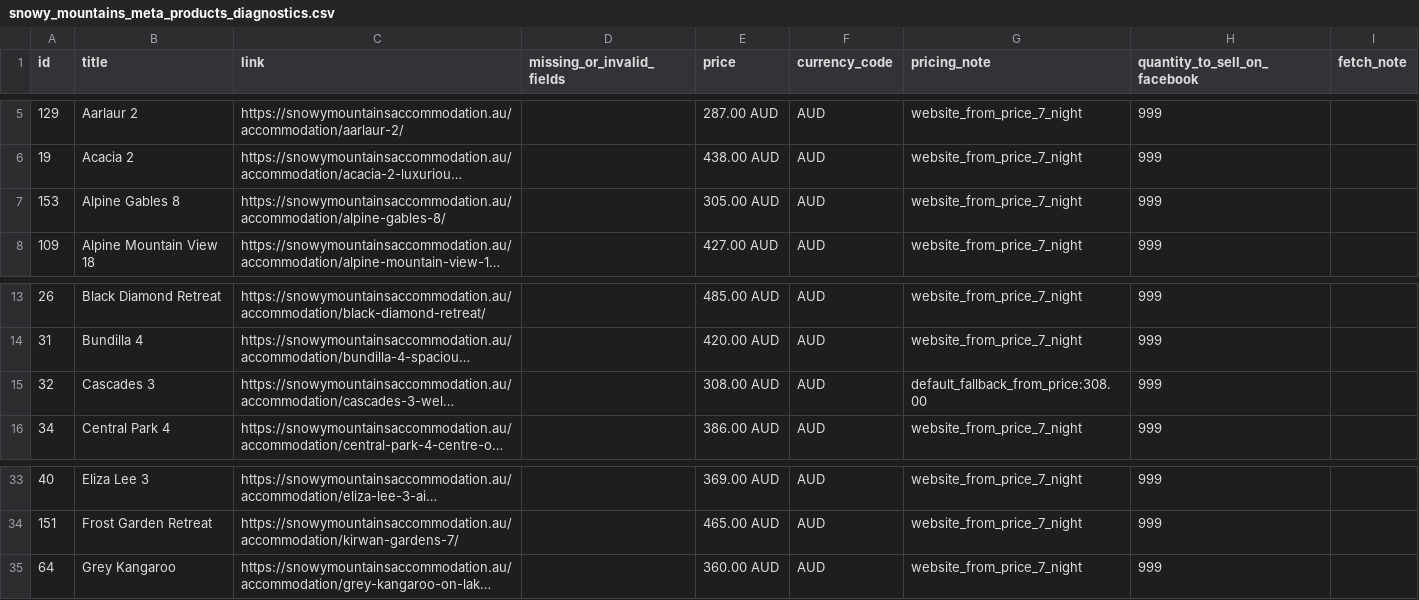
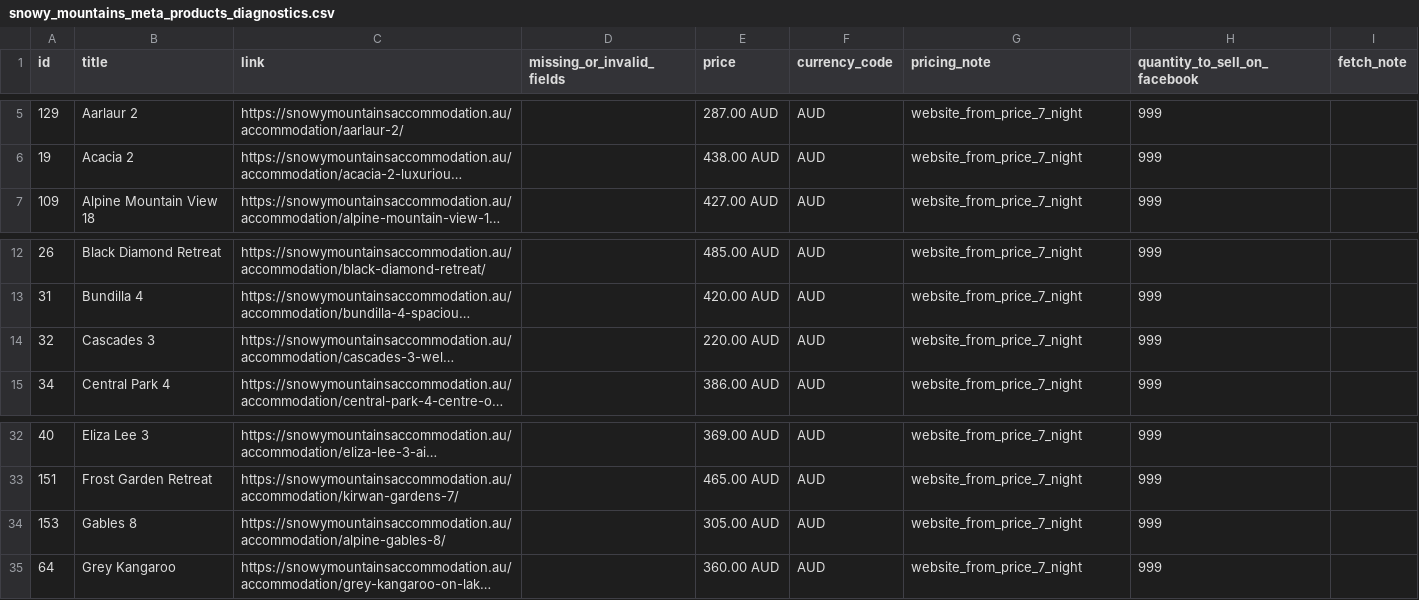
Before and after one commit to katie616/snowy-meta-feed, a CSV file: docs/snowy_mountains_meta_products_diagnostics.csv, drawn as a sheet; only a part is shown, gaps mark what is left out; long unchanged cells end in …; removed rows and columns are numbered as before the commit, all else as after; the diff names each change by its address in the sheet, - before the commit and + after, or states it on an @@ line.

```diff
--- a/docs/snowy_mountains_meta_products_diagnostics.csv
+++ b/docs/snowy_mountains_meta_products_diagnostics.csv
-row 7: 153 | Alpine Gables 8 | https://snowymountainsaccommodation.au/accommodation/alpine-gables-8/ |  | 305.00 AUD | AUD | website_from_price_7_night | 999
-E14 (price): 308.00 AUD
+E14 (price): 220.00 AUD
-G14 (pricing_note): default_fallback_from_price:308.00
+G14 (pricing_note): website_from_price_7_night
+row 34: 153 | Gables 8 | https://snowymountainsaccommodation.au/accommodation/alpine-gables-8/ |  | 305.00 AUD | AUD | website_from_price_7_night | 999
```
Also changed, not shown: docs/snowy_mountains_meta_products.csv.
